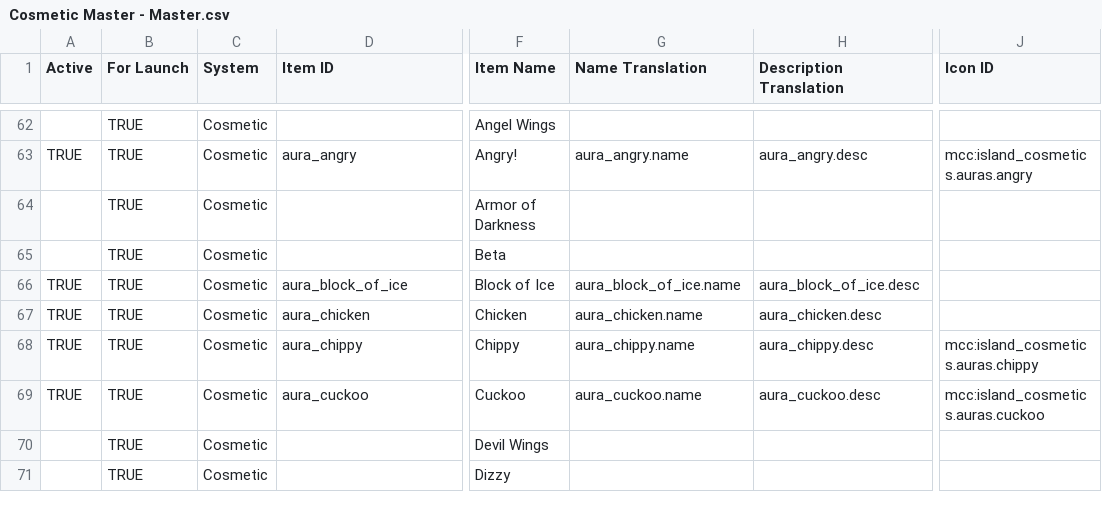
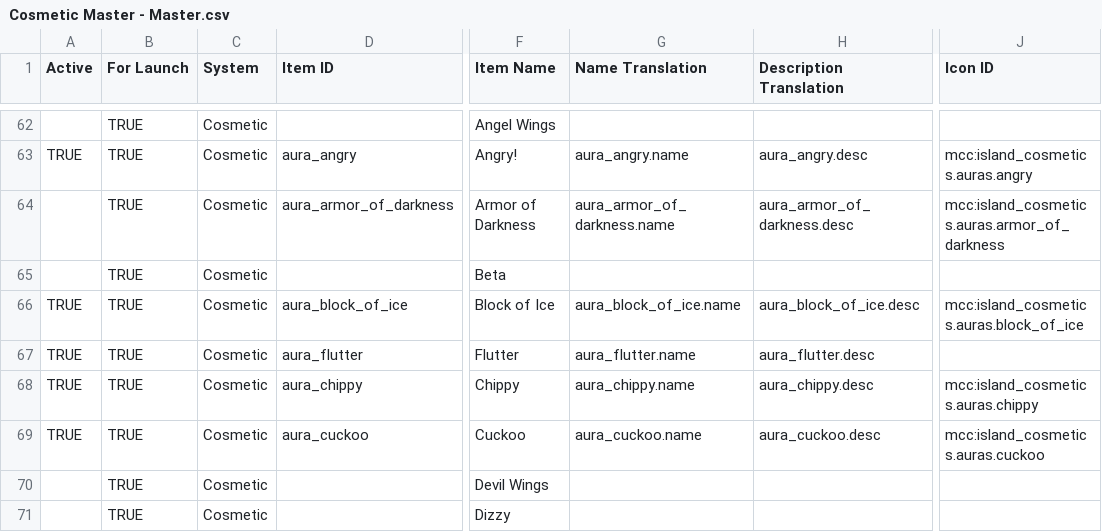
Before and after one commit to ThorNoxcrew/configuration, a CSV file: island/items/Cosmetic Master - Master.csv, drawn as a sheet; only a part is shown, gaps mark what is left out; the diff covers the shown part only; the diff names each change by its address in the sheet, - before the commit and + after, or states it on an @@ line.

Commit message:
Update Cosmetic Master - Master.csv

```diff
--- a/island/items/Cosmetic Master - Master.csv
+++ b/island/items/Cosmetic Master - Master.csv
-D64 (Item ID): (empty)
+D64 (Item ID): aura_armor_of_darkness
-G64 (Name Translation): (empty)
+G64 (Name Translation): aura_armor_of_darkness.name
-H64 (Description Translation): (empty)
+H64 (Description Translation): aura_armor_of_darkness.desc
-J64 (Icon ID): (empty)
+J64 (Icon ID): mcc:island_cosmetics.auras.armor_of_darkness
-J66 (Icon ID): (empty)
+J66 (Icon ID): mcc:island_cosmetics.auras.block_of_ice
-D67 (Item ID): aura_chicken
+D67 (Item ID): aura_flutter
-F67 (Item Name): Chicken
+F67 (Item Name): Flutter
-G67 (Name Translation): aura_chicken.name
+G67 (Name Translation): aura_flutter.name
-H67 (Description Translation): aura_chicken.desc
+H67 (Description Translation): aura_flutter.desc
```
Also changed, not shown: 15 edited cells elsewhere in this file.
